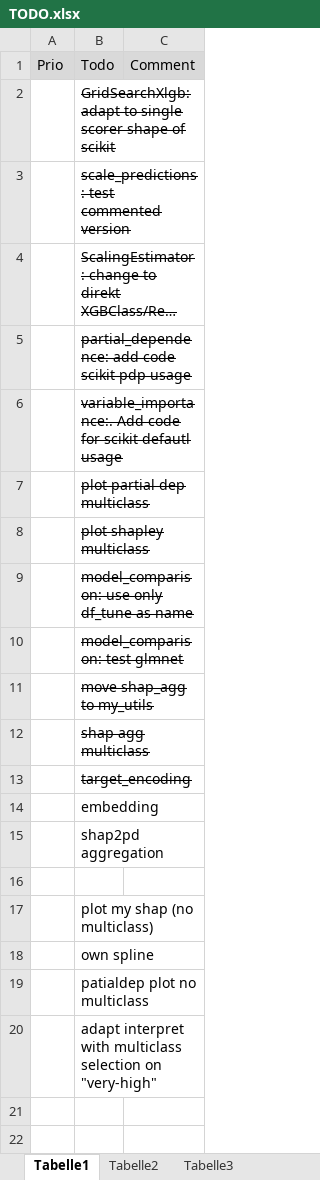
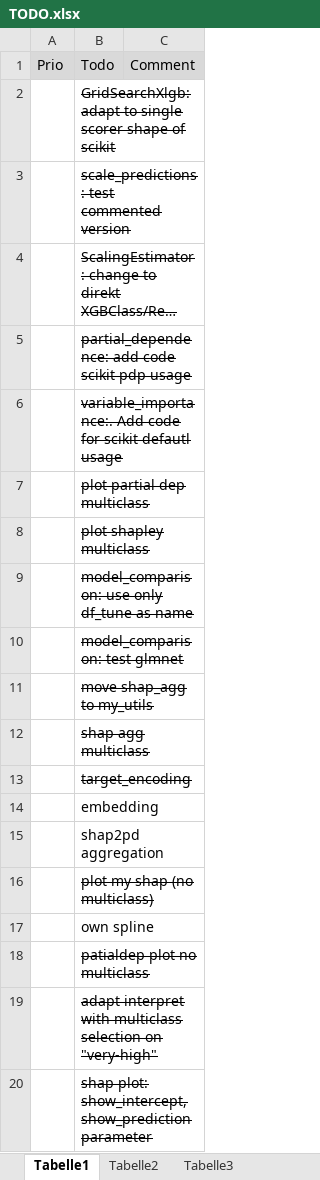
Before and after one commit to uwpz/PredAna, an Excel workbook: TODO.xlsx, sheet Tabelle1, drawn as a sheet; long unchanged cells end in …; values as stored, in another font and other column widths than the file's, no borders; removed rows and columns are numbered as before the commit, all else as after; the diff names each change by its address in the sheet, - before the commit and + after, or states it on an @@ line.

```diff
--- a/TODO.xlsx (sheet Tabelle1)
+++ b/TODO.xlsx (sheet Tabelle1)
-row 16: (empty)
-B16 strikethrough: off
+B16 strikethrough: on
-B18:B19 strikethrough: off
+B18:B19 strikethrough: on
+row 20:  | shap plot: show_intercept, show_prediction parameter
```
Also changed, not shown: 2 other files.
